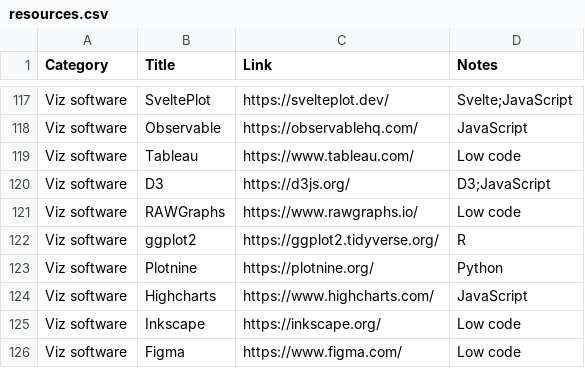
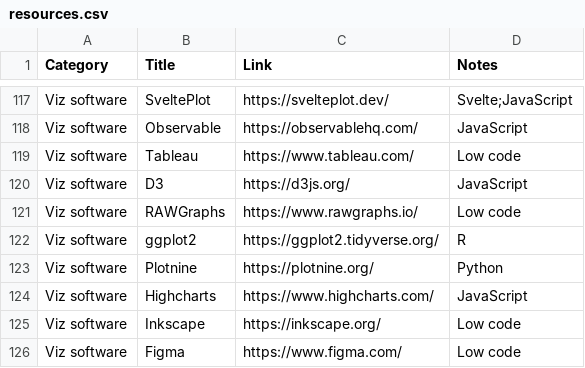
Before and after one commit to nrennie/data-viz-resources, a CSV file: resources.csv, drawn as a sheet; only a part is shown, gaps mark what is left out; the diff covers the shown part only.

```diff
--- a/resources.csv
+++ b/resources.csv
@@ -119,3 +119,3 @@ Viz software,Observable,https://observablehq.com/,JavaScript
 Viz software,Tableau,https://www.tableau.com/,Low code
-Viz software,D3,https://d3js.org/,D3;JavaScript
+Viz software,D3,https://d3js.org/,JavaScript
 Viz software,RAWGraphs,https://www.rawgraphs.io/,Low code
```
Also changed, not shown: 10 edited cells elsewhere in this file, 1 other file.
